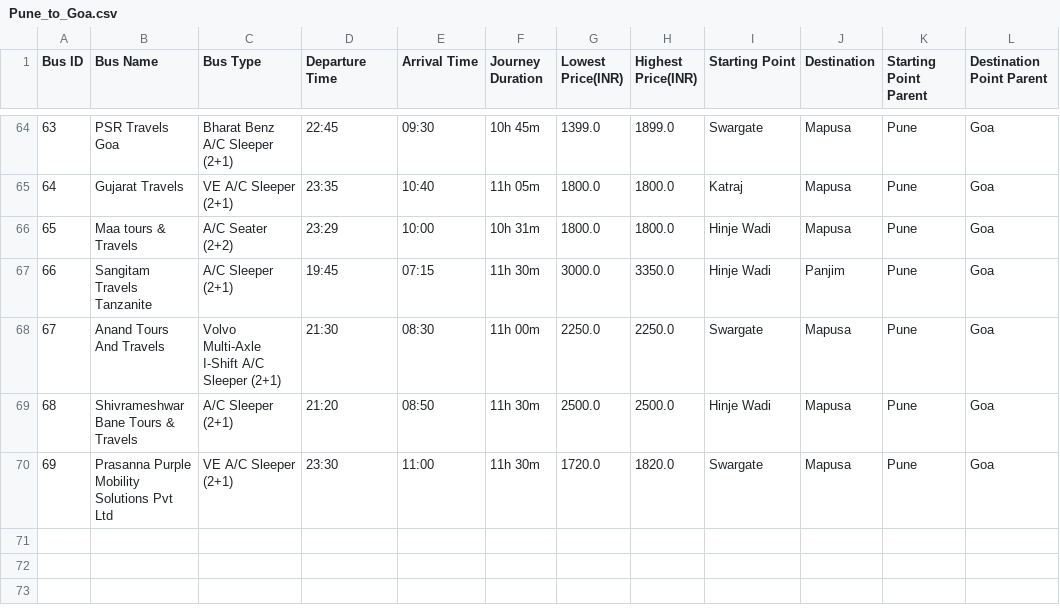
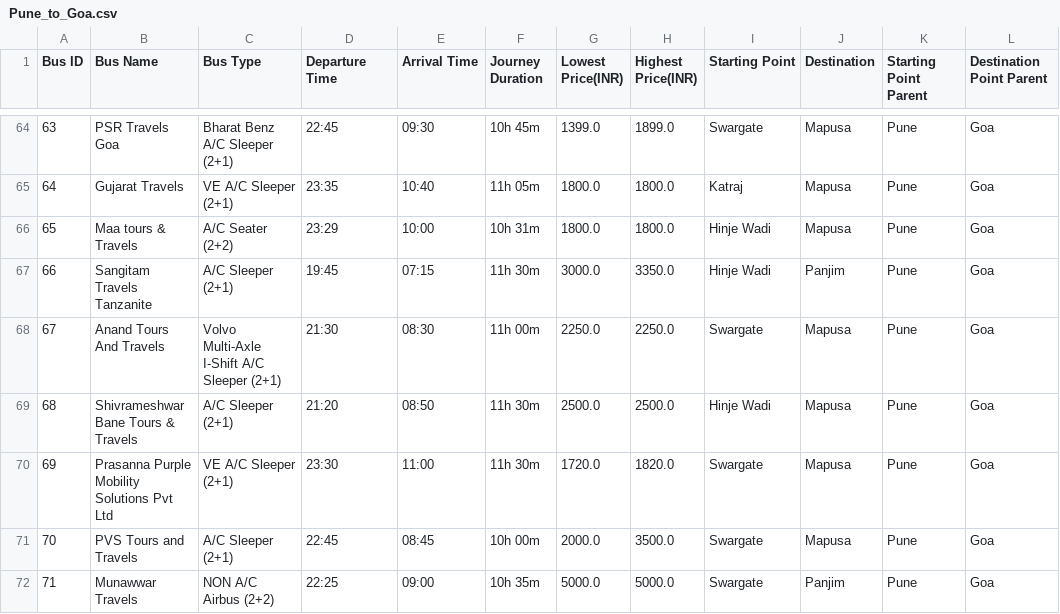
Before and after one commit to sreehariX/redbus_scrapping, a CSV file: Pune_to_Goa.csv, drawn as a sheet; only a part is shown, gaps mark what is left out.

```diff
--- a/Pune_to_Goa.csv
+++ b/Pune_to_Goa.csv
@@ -70 +70,3 @@ Bus ID,Bus Name,Bus Type,Departure Time,Arrival Time,Journey Duration,Lowest Pri
 69,Prasanna Purple Mobility Solutions Pvt Ltd,VE A/C Sleeper (2+1),23:30,11:00,11h 30m,1720.0,1820.0,Swargate,Mapusa,Pune,Goa
+70,PVS Tours and Travels,A/C Sleeper (2+1),22:45,08:45,10h 00m,2000.0,3500.0,Swargate,Mapusa,Pune,Goa
+71,Munawwar Travels,NON A/C Airbus (2+2),22:25,09:00,10h 35m,5000.0,5000.0,Swargate,Panjim,Pune,Goa
```
Also changed, not shown: Hyderabad_to_Tirupathi.csv, 7 other files.
